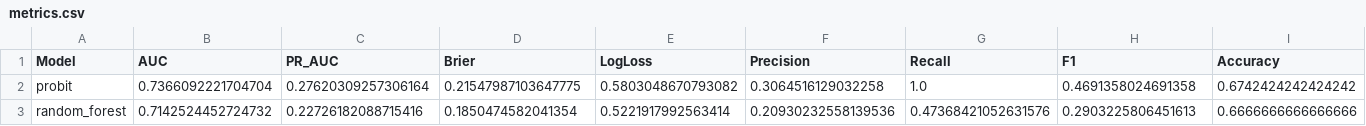
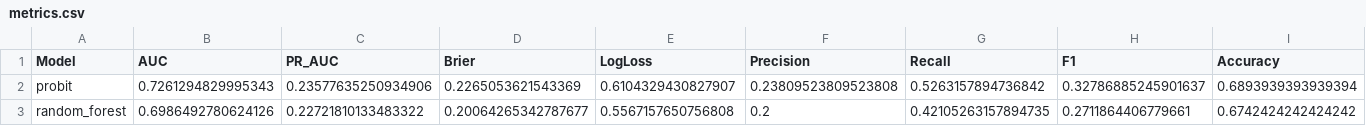
Before and after one commit to ajg5226/Econ-Dashboard, a CSV file: data/models/horizon_18m/metrics.csv, drawn as a sheet; only a part is shown; the diff covers the shown part only; the diff names each change by its address in the sheet, - before the commit and + after, or states it on an @@ line.

```diff
--- a/data/models/horizon_18m/metrics.csv
+++ b/data/models/horizon_18m/metrics.csv
-B2 (AUC): 0.7366092221704704
+B2 (AUC): 0.7261294829995343
-C2 (PR_AUC): 0.27620309257306164
+C2 (PR_AUC): 0.23577635250934906
-D2 (Brier): 0.21547987103647775
+D2 (Brier): 0.2265053621543369
-E2 (LogLoss): 0.5803048670793082
+E2 (LogLoss): 0.6104329430827907
-F2 (Precision): 0.3064516129032258
+F2 (Precision): 0.23809523809523808
-G2 (Recall): 1.0
+G2 (Recall): 0.5263157894736842
-H2 (F1): 0.4691358024691358
+H2 (F1): 0.32786885245901637
-I2 (Accuracy): 0.6742424242424242
+I2 (Accuracy): 0.6893939393939394
-B3 (AUC): 0.7142524452724732
+B3 (AUC): 0.6986492780624126
-C3 (PR_AUC): 0.22726182088715416
+C3 (PR_AUC): 0.22721810133483322
-D3 (Brier): 0.1850474582041354
+D3 (Brier): 0.20064265342787677
-E3 (LogLoss): 0.5221917992563414
+E3 (LogLoss): 0.5567157650756808
-F3 (Precision): 0.20930232558139536
+F3 (Precision): 0.2
-G3 (Recall): 0.47368421052631576
+G3 (Recall): 0.42105263157894735
-H3 (F1): 0.2903225806451613
+H3 (F1): 0.2711864406779661
-I3 (Accuracy): 0.6666666666666666
+I3 (Accuracy): 0.6742424242424242
```
Also changed, not shown: 39 edited cells elsewhere in this file, data/glr_components.csv, data/models/horizon_18m/predictions.csv, 44 other files.
